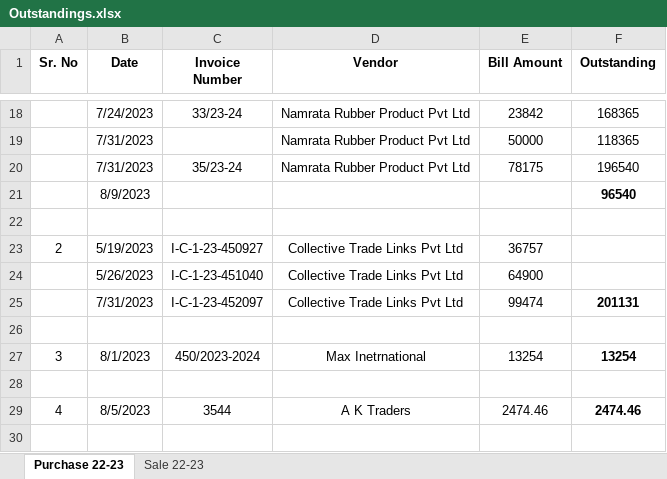
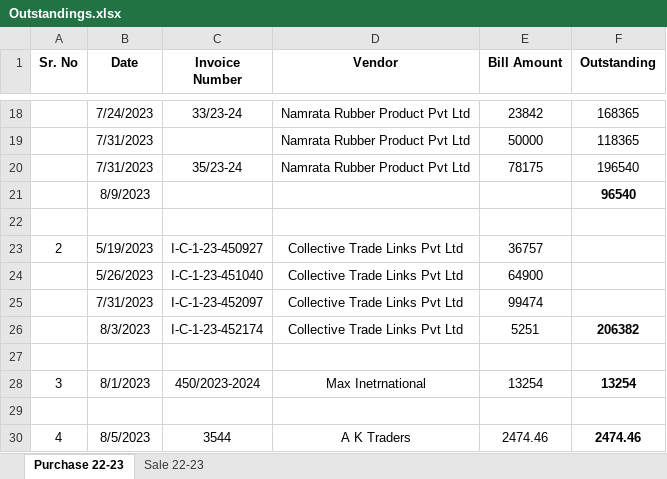
Before and after one commit to JPTechatronics/J-P-Techatronics-2023-2024, an Excel workbook: Outstandings.xlsx, sheet Purchase 22-23, drawn as a sheet; only a part is shown, gaps mark what is left out; values as stored, in another font and other column widths than the file's, no borders; the diff names each change by its address in the sheet, - before the commit and + after, or states it on an @@ line.

```diff
--- a/Outstandings.xlsx (sheet Purchase 22-23)
+++ b/Outstandings.xlsx (sheet Purchase 22-23)
-F25 (Outstanding): 201131
+F25 (Outstanding): (empty)
+row 26:  | 8/3/2023 | I-C-1-23-452174 | Collective Trade Links Pvt Ltd | 5251 | 206382
```
Also changed, not shown: Attendance.xlsx, Stock.xlsx, 1 other file.
